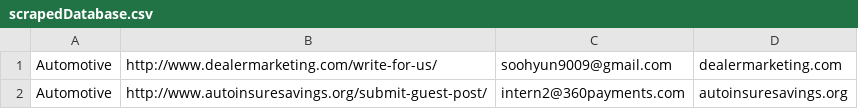
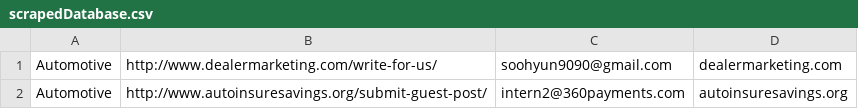
Before and after one commit to officialsushi/auto-email-scraper-and-mailer, a CSV file: scrapedDatabase.csv, drawn as a sheet.

```diff
--- a/scrapedDatabase.csv
+++ b/scrapedDatabase.csv
@@ -1,2 +1,2 @@
-Automotive,http://www.dealermarketing.com/write-for-us/,soohyun9009@gmail.com,dealermarketing.com
+Automotive,http://www.dealermarketing.com/write-for-us/,soohyun9090@gmail.com,dealermarketing.com
 Automotive,http://www.autoinsuresavings.org/submit-guest-post/,intern2@360payments.com,autoinsuresavings.org
```
Also changed, not shown: 33 other files.
